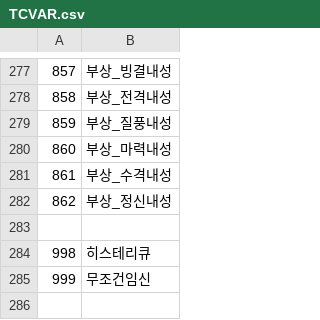
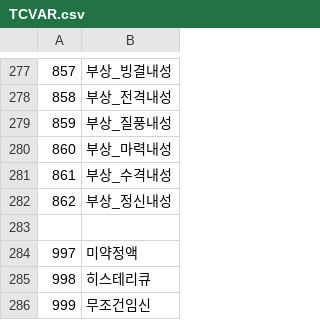
Before and after one commit to keisiki/TWKR-Textbung, a CSV file: CSV/TCVAR.csv, drawn as a sheet; only a part is shown, gaps mark what is left out.

```diff
--- a/CSV/TCVAR.csv
+++ b/CSV/TCVAR.csv
@@ -283,2 +283,3 @@
 
+997,미약정액
 998,히스테리큐
```
Also changed, not shown: CSV/Item.csv, 6 other files.
